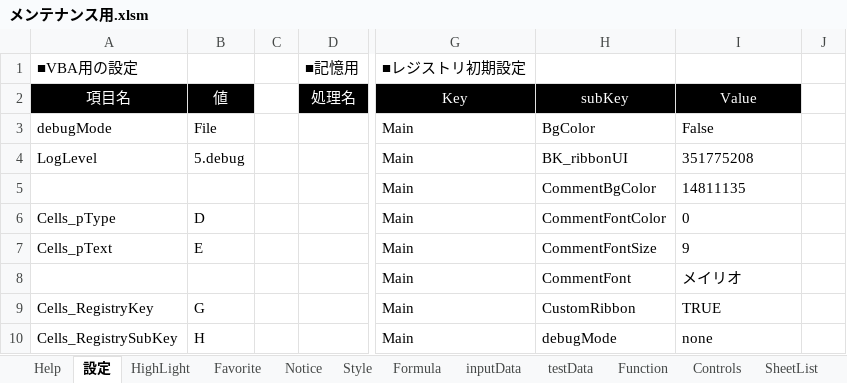
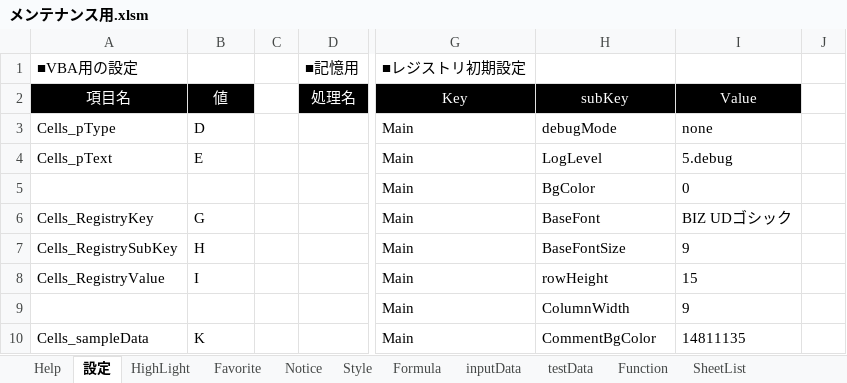
Before and after one commit to bkoizumi/Ladex, an Excel workbook: メンテナンス用.xlsm, sheet 設定, drawn as a sheet; only a part is shown, gaps mark what is left out; values as stored, in another font and other column widths than the file's, no borders; the diff covers the shown part only; the diff names each change by its address in the sheet, - before the commit and + after, or states it on an @@ line.

```diff
--- a/メンテナンス用.xlsm (sheet 設定)
+++ b/メンテナンス用.xlsm (sheet 設定)
-sheet tab: Controls
-A3 (■VBA用の設定): debugMode
+A3 (■VBA用の設定): Cells_pType
-B3: File
+B3: D
-H3: BgColor
+H3: debugMode
-I3: False
+I3: none
-A4 (■VBA用の設定): LogLevel
+A4 (■VBA用の設定): Cells_pText
-B4: 5.debug
+B4: E
-H4: BK_ribbonUI
+H4: LogLevel
-I4: 351775208
+I4: 5.debug
-H5: CommentBgColor
+H5: BgColor
-I5: 14811135
+I5: 0
-A6 (■VBA用の設定): Cells_pType
+A6 (■VBA用の設定): Cells_RegistryKey
-B6: D
+B6: G
-H6: CommentFontColor
+H6: BaseFont
-I6: 0
+I6: BIZ UDゴシック
-A7 (■VBA用の設定): Cells_pText
+A7 (■VBA用の設定): Cells_RegistrySubKey
-B7: E
+B7: H
-H7: CommentFontSize
+H7: BaseFontSize
-A8 (■VBA用の設定): (empty)
+A8 (■VBA用の設定): Cells_RegistryValue
-B8: (empty)
+B8: I
-H8: CommentFont
+H8: rowHeight
-I8: メイリオ
+I8: 15
-A9 (■VBA用の設定): Cells_RegistryKey
+A9 (■VBA用の設定): (empty)
-B9: G
+B9: (empty)
-H9: CustomRibbon
+H9: ColumnWidth
-I9: TRUE
+I9: 9
-A10 (■VBA用の設定): Cells_RegistrySubKey
+A10 (■VBA用の設定): Cells_sampleData
-B10: H
+B10: K
-H10: debugMode
+H10: CommentBgColor
-I10: none
+I10: 14811135
```
Also changed, not shown: 33 edited cells elsewhere in this sheet, sheet Help, sheet SheetList, sheet Formula, sheet EN_Controls, sheet Function, sheet Notice, formulas that keep their value, charts or pictures, 40 other files.
